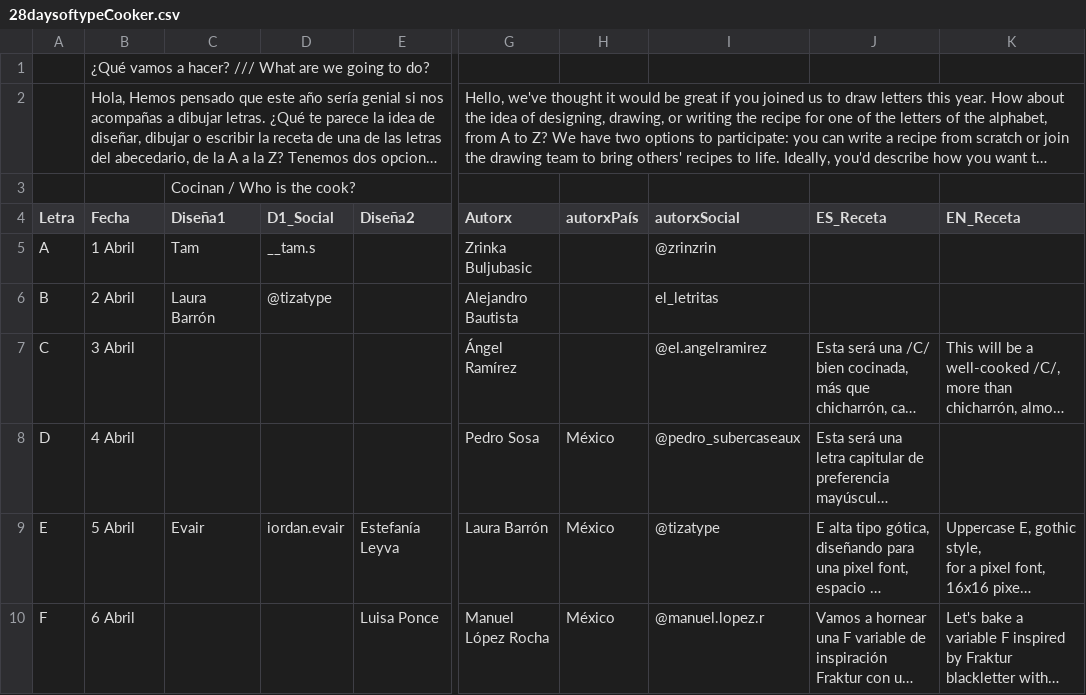
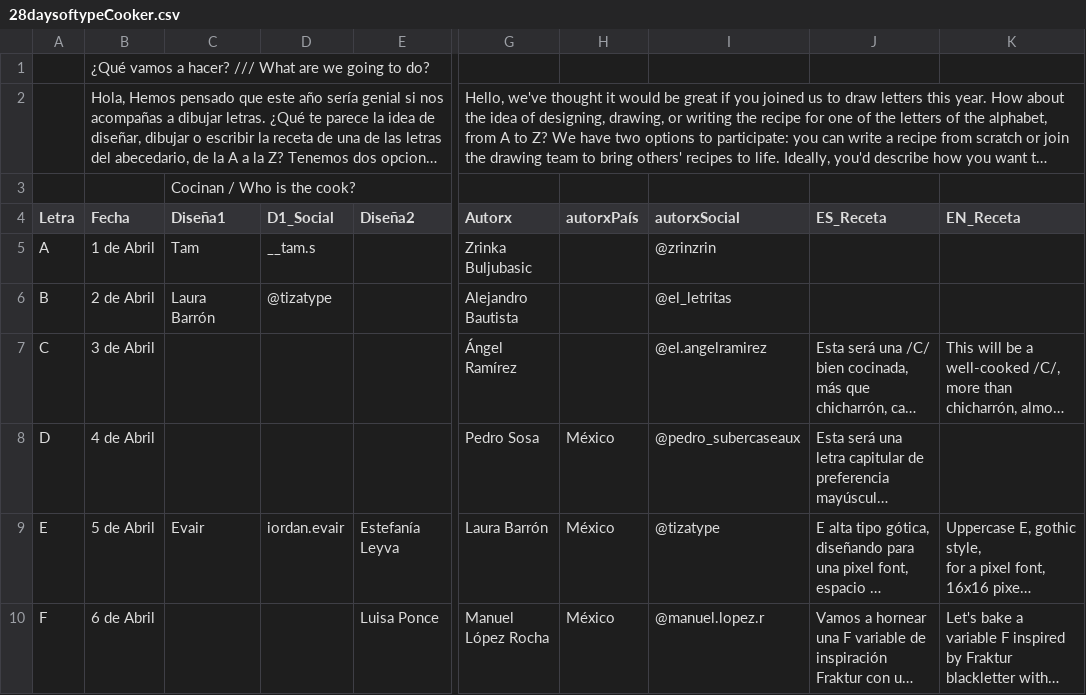
Before and after one commit to rohernandezz/typeCooker_2024, a CSV file: 28daysoftypeCooker.csv, drawn as a sheet; only a part is shown, gaps mark what is left out; long unchanged cells end in …; the diff covers the shown part only; the diff names each change by its address in the sheet, - before the commit and + after, or states it on an @@ line.

```diff
--- a/28daysoftypeCooker.csv
+++ b/28daysoftypeCooker.csv
-B5 (Fecha): 1 Abril
+B5 (Fecha): 1 de Abril
-B6 (Fecha): 2 Abril
+B6 (Fecha): 2 de Abril
-I6 (autorxSocial): el_letritas
+I6 (autorxSocial): @el_letritas
-B7 (Fecha): 3 Abril
+B7 (Fecha): 3 de Abril
-B8 (Fecha): 4 Abril
+B8 (Fecha): 4 de Abril
-B9 (Fecha): 5 Abril
+B9 (Fecha): 5 de Abril
-B10 (Fecha): 6 Abril
+B10 (Fecha): 6 de Abril
```
Also changed, not shown: 23 edited cells elsewhere in this file, 2 other files.
